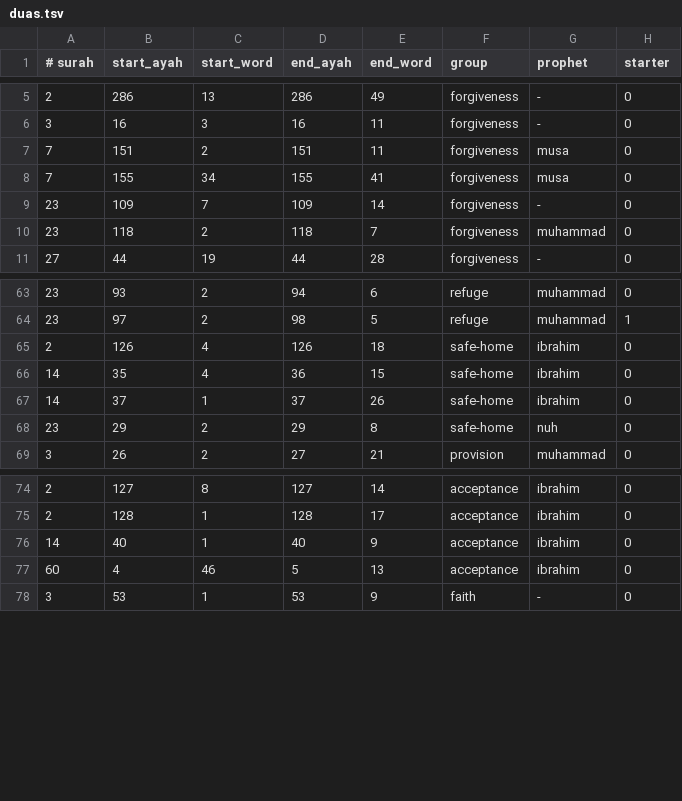
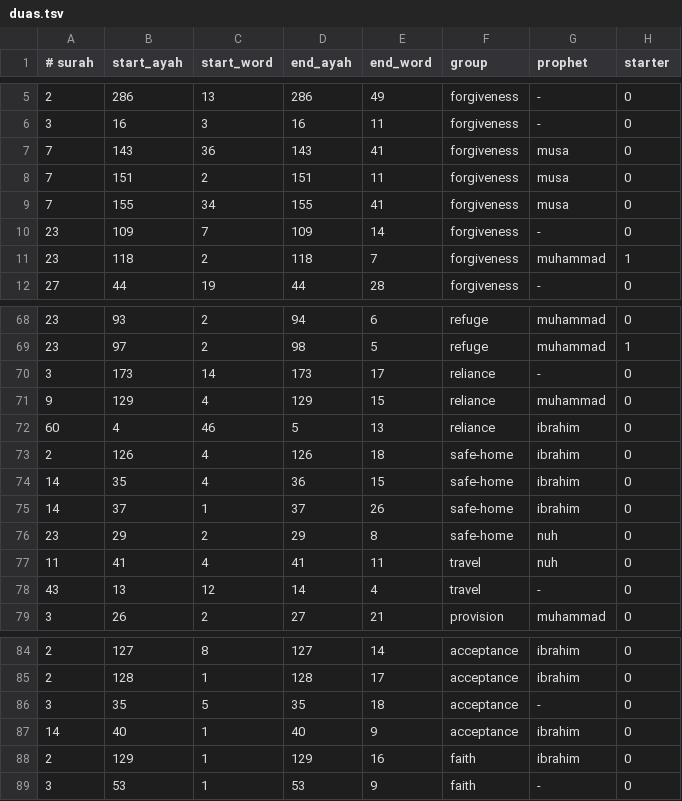
Before and after one commit to shourovrm/awn, a TSV file: tools/duas/duas.tsv, drawn as a sheet; only a part is shown, gaps mark what is left out; the diff covers the shown part only.

Commit message:
fix: duas boundaries, reliance and travel

```diff
--- a/tools/duas/duas.tsv
+++ b/tools/duas/duas.tsv
@@ -6,2 +6,3 @@
 3	16	3	16	11	forgiveness	-	0
+7	143	36	143	41	forgiveness	musa	0
 7	151	2	151	11	forgiveness	musa	0
@@ -9,3 +10,3 @@
 23	109	7	109	14	forgiveness	-	0
-23	118	2	118	7	forgiveness	muhammad	0
+23	118	2	118	7	forgiveness	muhammad	1
 27	44	19	44	28	forgiveness	-	0
@@ -64,2 +69,5 @@
 23	97	2	98	5	refuge	muhammad	1
+3	173	14	173	17	reliance	-	0
+9	129	4	129	15	reliance	muhammad	0
+60	4	46	5	13	reliance	ibrahim	0
 2	126	4	126	18	safe-home	ibrahim	0
@@ -68,2 +76,4 @@
 23	29	2	29	8	safe-home	nuh	0
+11	41	4	41	11	travel	nuh	0
+43	13	12	14	4	travel	-	0
 3	26	2	27	21	provision	muhammad	0
@@ -75,4 +85,5 @@
 2	128	1	128	17	acceptance	ibrahim	0
+3	35	5	35	18	acceptance	-	0
 14	40	1	40	9	acceptance	ibrahim	0
-60	4	46	5	13	acceptance	ibrahim	0
+2	129	1	129	16	faith	ibrahim	0
 3	53	1	53	9	faith	-	0
```
Also changed, not shown: 5 added rows, 1 removed row and 12 edited cells elsewhere in this file, 2 other files.
